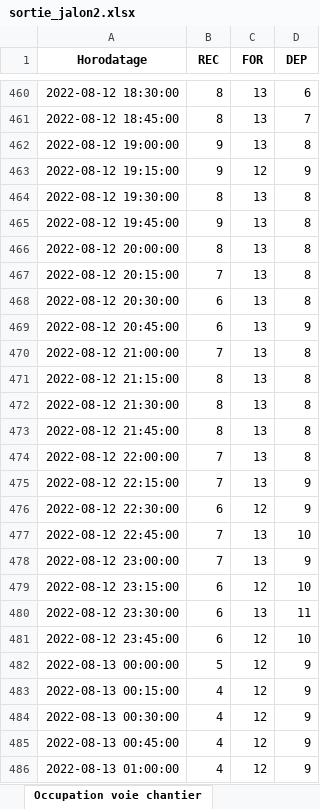
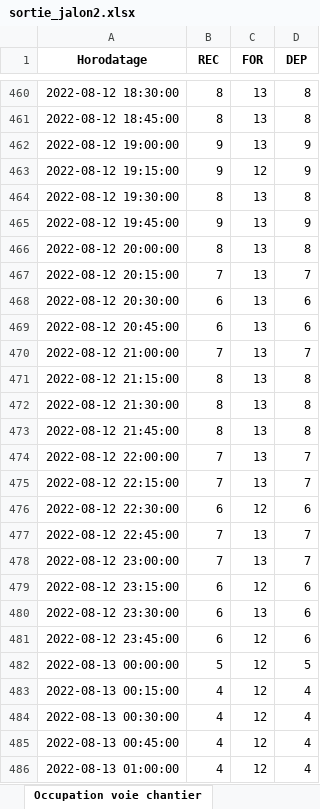
Before and after one commit to gGenouville/optiFretSNCF, an Excel workbook: code/notebooks/sortie_jalon2.xlsx, sheet Occupation voie chantier, drawn as a sheet; only a part is shown, gaps mark what is left out; values as stored, in another font and other column widths than the file's, no borders; the diff covers the shown part only; the diff names each change by its address in the sheet, - before the commit and + after, or states it on an @@ line.

```diff
--- a/code/notebooks/sortie_jalon2.xlsx (sheet Occupation voie chantier)
+++ b/code/notebooks/sortie_jalon2.xlsx (sheet Occupation voie chantier)
-D460 (DEP): 6
+D460 (DEP): 8
-D461 (DEP): 7
+D461 (DEP): 8
-D462 (DEP): 8
+D462 (DEP): 9
-D465 (DEP): 8
+D465 (DEP): 9
-D467 (DEP): 8
+D467 (DEP): 7
-D468 (DEP): 8
+D468 (DEP): 6
-D469 (DEP): 9
+D469 (DEP): 6
-D470 (DEP): 8
+D470 (DEP): 7
-D474 (DEP): 8
+D474 (DEP): 7
-D475 (DEP): 9
+D475 (DEP): 7
-D476 (DEP): 9
+D476 (DEP): 6
-D477 (DEP): 10
+D477 (DEP): 7
-D478 (DEP): 9
+D478 (DEP): 7
-D479 (DEP): 10
+D479 (DEP): 6
-D480 (DEP): 11
+D480 (DEP): 6
-D481 (DEP): 10
+D481 (DEP): 6
-D482 (DEP): 9
+D482 (DEP): 5
-D483:D486 (DEP): 9
+D483:D486 (DEP): 4
```
Also changed, not shown: 789 edited cells elsewhere in this sheet, 6 other files.
